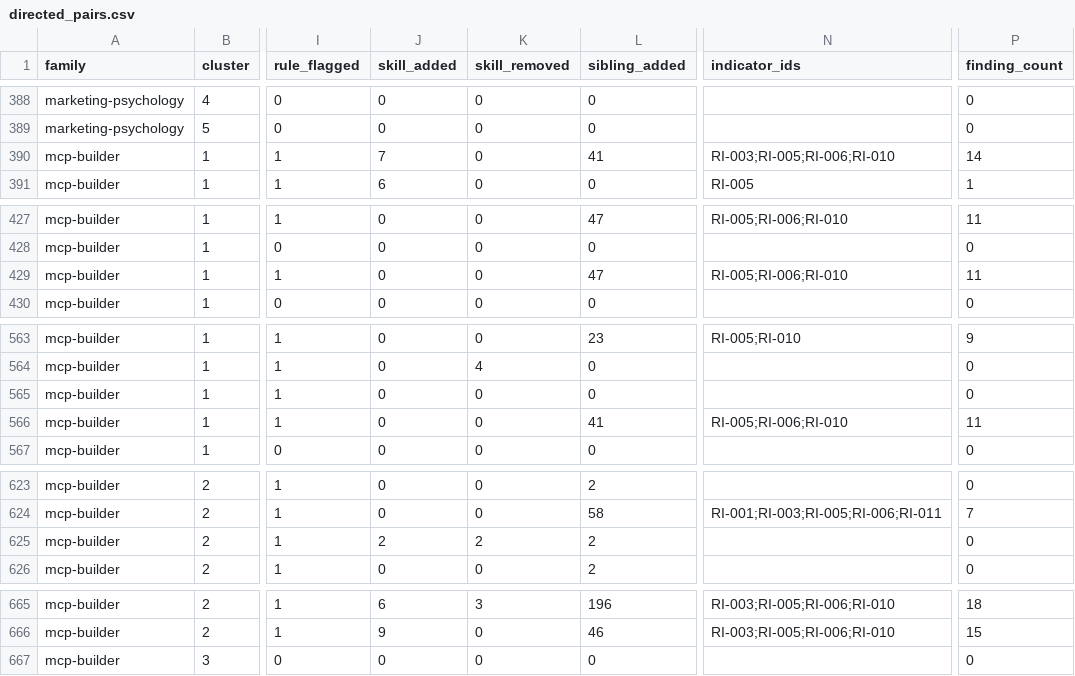
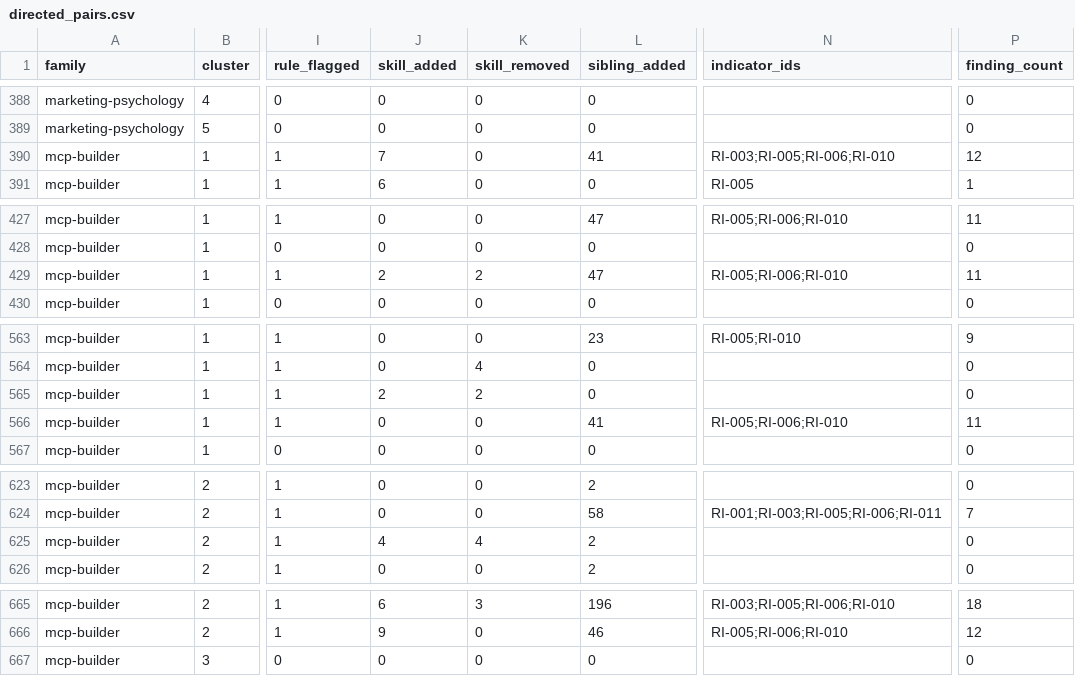
Before and after one commit to umdnp/csc580-project8, a CSV file: notebooks/end_to_end_pipeline/sprint3/results3/review/directed_pairs.csv, drawn as a sheet; only a part is shown, gaps mark what is left out; the diff covers the shown part only; the diff names each change by its address in the sheet, - before the commit and + after, or states it on an @@ line.

```diff
--- a/notebooks/end_to_end_pipeline/sprint3/results3/review/directed_pairs.csv
+++ b/notebooks/end_to_end_pipeline/sprint3/results3/review/directed_pairs.csv
-P390 (finding_count): 14
+P390 (finding_count): 12
-J429 (skill_added): 0
+J429 (skill_added): 2
-K429 (skill_removed): 0
+K429 (skill_removed): 2
-J565 (skill_added): 0
+J565 (skill_added): 2
-K565 (skill_removed): 0
+K565 (skill_removed): 2
-J625 (skill_added): 2
+J625 (skill_added): 4
-K625 (skill_removed): 2
+K625 (skill_removed): 4
-N666 (indicator_ids): RI-003;RI-005;RI-006;RI-010
+N666 (indicator_ids): RI-005;RI-006;RI-010
-P666 (finding_count): 15
+P666 (finding_count): 12
```
Also changed, not shown: 67 edited cells elsewhere in this file, notebooks/end_to_end_pipeline/sprint3/results3/audit/processing_summary.csv, notebooks/end_to_end_pipeline/sprint3/results3/manual-review/directed-pairs/annotations_template.csv, 16 other files.
